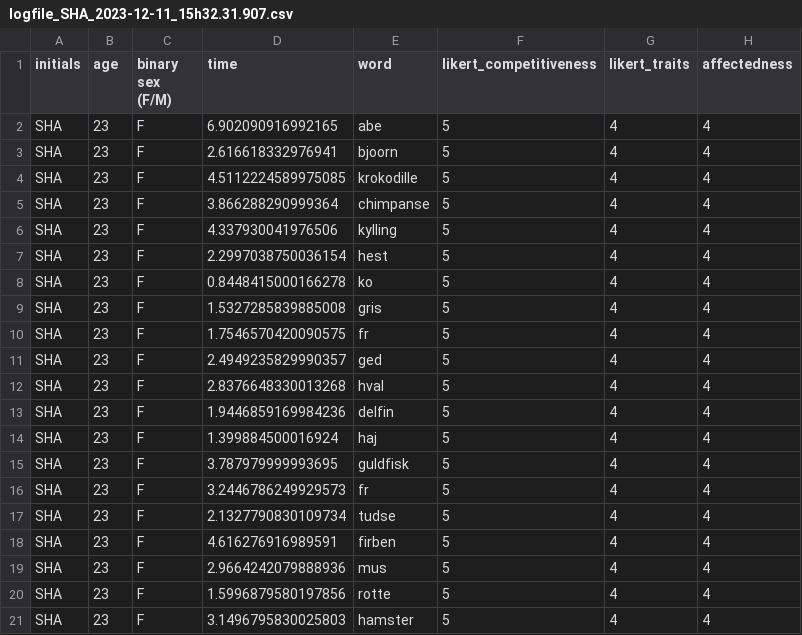
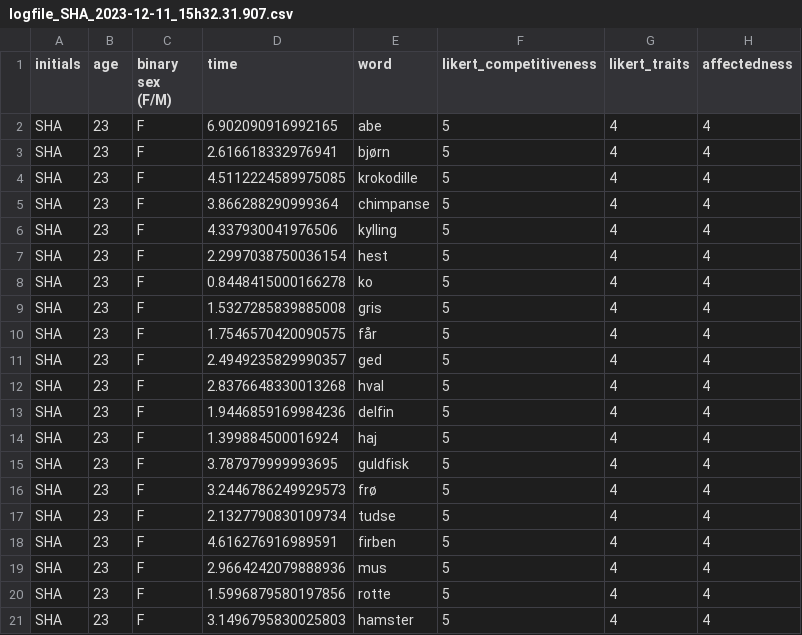
Before and after one commit to sararoedernielsen/cogcomlogfiles, a CSV file: logfile_SHA_2023-12-11_15h32.31.907.csv, drawn as a sheet.

Commit message:
Update logfile_SHA_2023-12-11_15h32.31.907.csv

```diff
--- a/logfile_SHA_2023-12-11_15h32.31.907.csv
+++ b/logfile_SHA_2023-12-11_15h32.31.907.csv
@@ -2,3 +2,3 @@ initials,age,binary sex (F/M),time,word,likert_competitiveness,likert_traits,aff
 SHA,23,F,6.902090916992165,abe,5,4,4
-SHA,23,F,2.616618332976941,bjoorn,5,4,4
+SHA,23,F,2.616618332976941,bjørn,5,4,4
 SHA,23,F,4.5112224589975085,krokodille,5,4,4
@@ -9,3 +9,3 @@ SHA,23,F,0.8448415000166278,ko,5,4,4
 SHA,23,F,1.5327285839885008,gris,5,4,4
-SHA,23,F,1.7546570420090575,fr,5,4,4
+SHA,23,F,1.7546570420090575,får,5,4,4
 SHA,23,F,2.4949235829990357,ged,5,4,4
@@ -15,3 +15,3 @@ SHA,23,F,1.399884500016924,haj,5,4,4
 SHA,23,F,3.787979999993695,guldfisk,5,4,4
-SHA,23,F,3.2446786249929573,fr,5,4,4
+SHA,23,F,3.2446786249929573,frø,5,4,4
 SHA,23,F,2.1327790830109734,tudse,5,4,4
```
